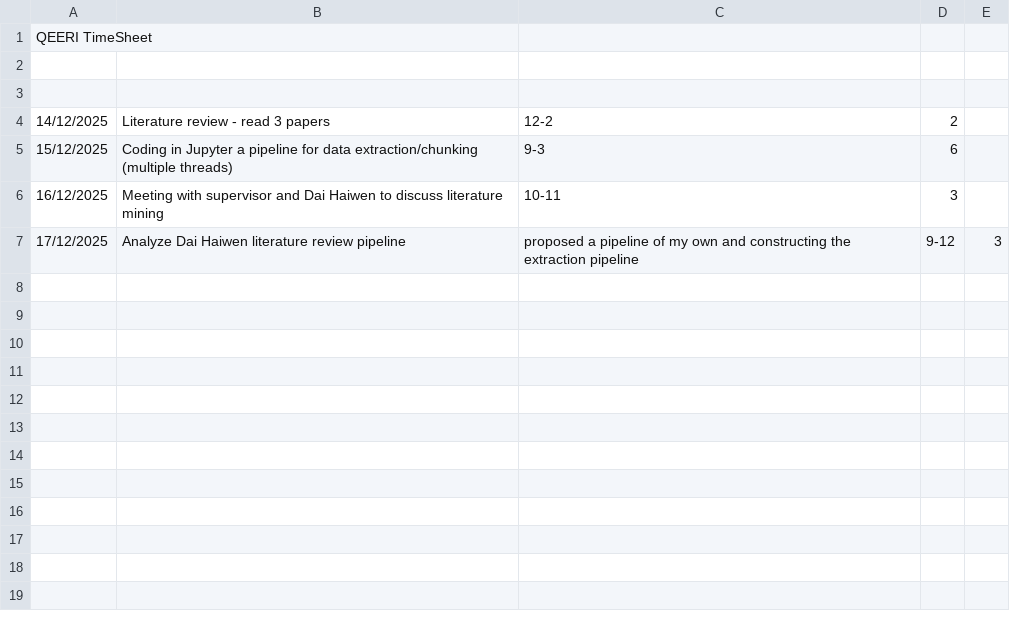
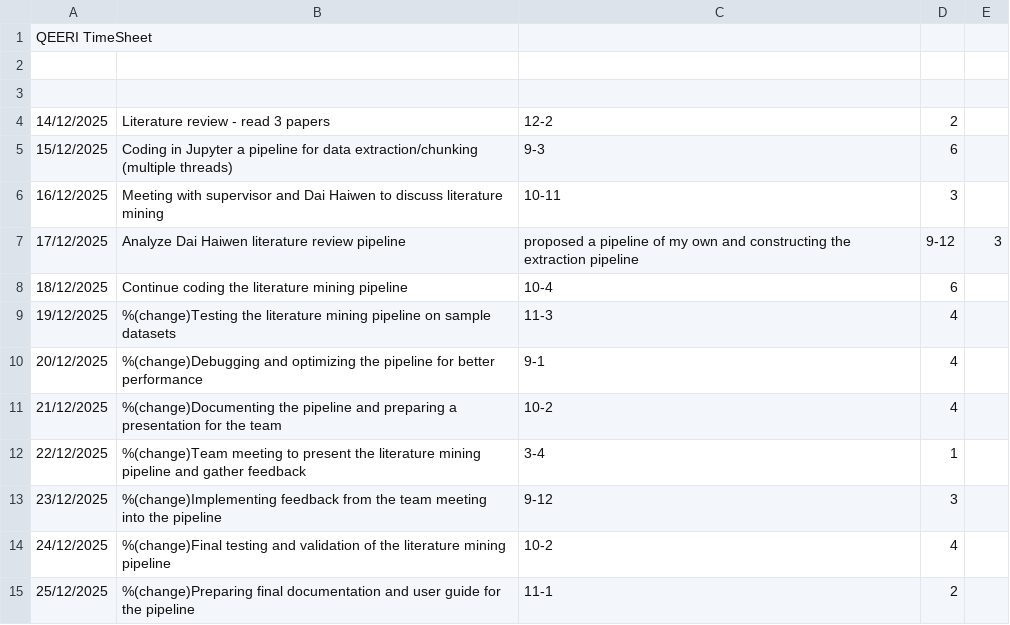
Before and after one commit to kasif1234/Qatar-Environment-and-Energy-Research-Institute-Internship-Work-, a CSV file: QEERI_Timesheet_2025_2026.csv, drawn as a sheet.

Commit message:
update timesheet

```diff
--- a/QEERI_Timesheet_2025_2026.csv
+++ b/QEERI_Timesheet_2025_2026.csv
@@ -7 +7,9 @@ QEERI TimeSheet
 17/12/2025, Analyze Dai Haiwen literature review pipeline, proposed a pipeline of my own and constructing the extraction pipeline, 9-12, 3
+18/12/2025, Continue coding the literature mining pipeline, 10-4, 6
+19/12/2025, %(change)Testing the literature mining pipeline on sample datasets, 11-3, 4
+20/12/2025, %(change)Debugging and optimizing the pipeline for better performance, 9-1, 4
+21/12/2025, %(change)Documenting the pipeline and preparing a presentation for the team,                 10-2, 4
+22/12/2025, %(change)Team meeting to present the literature mining pipeline and gather feedback, 3-4, 1
+23/12/2025, %(change)Implementing feedback from the team meeting into the pipeline, 9-12, 3
+24/12/2025, %(change)Final testing and validation of the literature mining pipeline, 10-2, 4
+25/12/2025, %(change)Preparing final documentation and user guide for the pipeline, 11-1, 2
```
